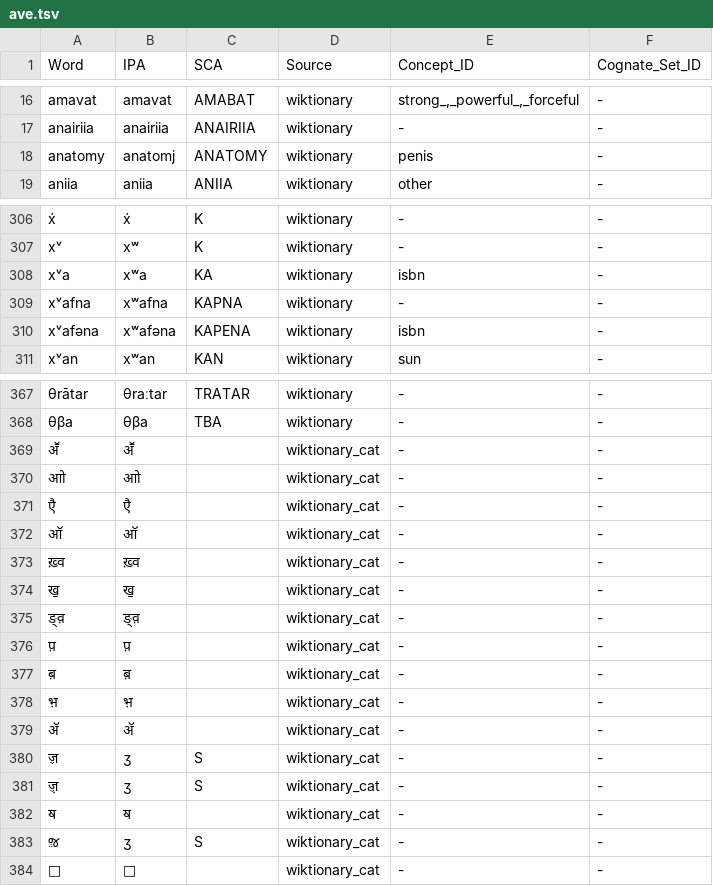
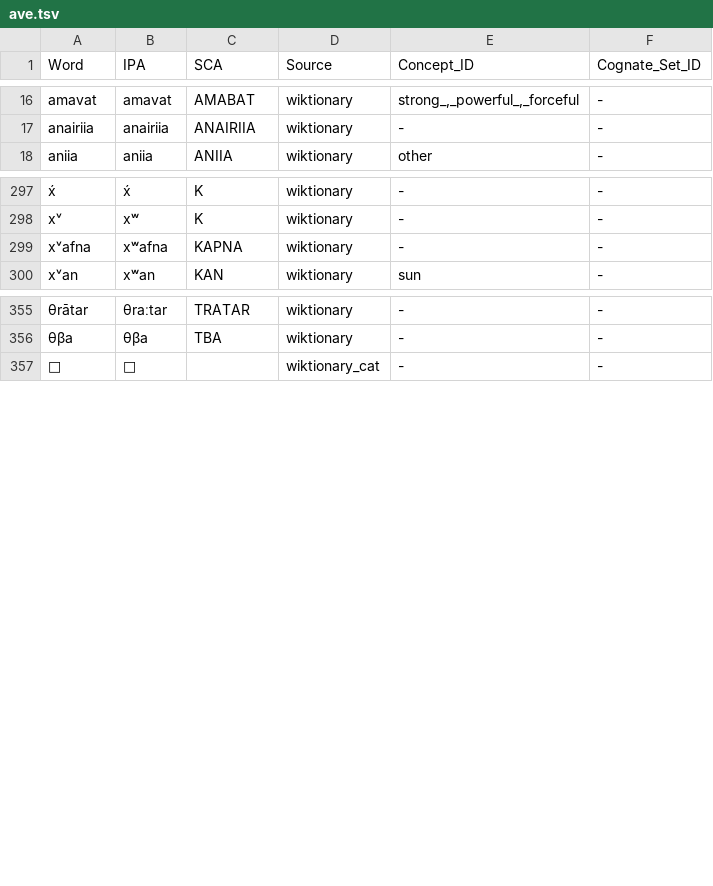
Before and after one commit to Nacryos/ancient-scripts-datasets, a TSV file: data/training/lexicons/ave.tsv, drawn as a sheet; only a part is shown, gaps mark what is left out; the diff covers the shown part only; the diff names each change by its address in the sheet, - before the commit and + after, or states it on an @@ line.

Commit message:
Adversarial audit fixes + 5 new languages (14,851 entries across 23 langs)
Data quality fixes (audit-driven):
- Remove 734 cuneiform-passthrough entries from uga.tsv
- Remove 206 cuneiform/HTML entries from peo.tsv
- Remove 27 English/Devanagari/ISBN entries from ave.tsv
- Remove Slavic contamination (dvorá) from phn.tsv
- Remove unknown placeholder from xrr.tsv
- Fix 42 Phrygian entries: Greek script → IPA conversion
- Fix eDiAna scraper: L_trans is English gloss, not transliteration
- Re-scrape xlc/xld/xcr with corrected eDiAna parser
- Remove HTML artifacts and cuneiform passthrough from xlw.tsv
- Remove 30 Hittite entries from xhu.tsv (wrong Palaeolexicon ID)

New languages added:
- Luwian (xlw): 2,230 entries (eDiAna + Palaeolexicon + Wiktionary)
- Tocharian B (txb): 2,386 entries (Wiktionary)
- Tocharian A (xto): 467 entries (Wiktionary)
- Hurrian (xhu): 260 entries (Palaeolexicon + Wiktionary)
- Etruscan (ett): 753 entries (expanded from 207 via Palaeolexicon)

```diff
--- a/data/training/lexicons/ave.tsv
+++ b/data/training/lexicons/ave.tsv
-row 18: anatomy | anatomj | ANATOMY | wiktionary | penis | -
-row 308: xᵛa | xʷa | KA | wiktionary | isbn | -
-row 310: xᵛafəna | xʷafəna | KAPENA | wiktionary | isbn | -
-row 369: अॕ | अॕ |  | wiktionary_cat | - | -
-row 370: आो | आो |  | wiktionary_cat | - | -
-row 371: एै | एै |  | wiktionary_cat | - | -
-row 372: ऑ | ऑ |  | wiktionary_cat | - | -
-row 373: ख़्व | ख़्व |  | wiktionary_cat | - | -
-row 374: ख॒ | ख॒ |  | wiktionary_cat | - | -
-row 375: ङ्व़ | ङ्व़ |  | wiktionary_cat | - | -
-row 376: प़ | प़ |  | wiktionary_cat | - | -
-row 377: ब़ | ब़ |  | wiktionary_cat | - | -
-row 378: भ़ | भ़ |  | wiktionary_cat | - | -
-row 379: ॲ | ॲ |  | wiktionary_cat | - | -
-row 380: ॹ | ʒ | S | wiktionary_cat | - | -
-row 381: ॹ़ | ʒ | S | wiktionary_cat | - | -
-row 382: ॺ | ॺ |  | wiktionary_cat | - | -
-row 383: ૹ | ʒ | S | wiktionary_cat | - | -
```
Also changed, not shown: 9 removed rows elsewhere in this file, data/training/lexicons/phn.tsv, data/training/lexicons/xcr.tsv, 32 other files.
